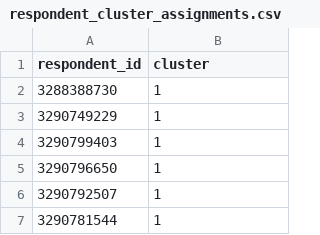
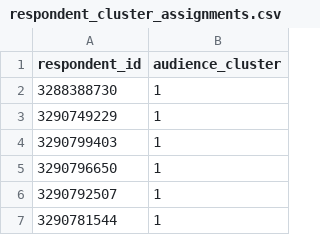
Before and after one commit to bestolochina/star-wars-survey, a CSV file: reports/tables/phase3/respondent_cluster_assignments.csv, drawn as a sheet; only a part is shown.

```diff
--- a/reports/tables/phase3/respondent_cluster_assignments.csv
+++ b/reports/tables/phase3/respondent_cluster_assignments.csv
@@ -1,2 +1,2 @@
-respondent_id,cluster
+respondent_id,audience_cluster
 3288388730,1
```
Also changed, not shown: reports/tables/phase3/character_cluster_assignments.csv, reports/tables/phase3/cluster_character_profiles.csv, 26 other files.
